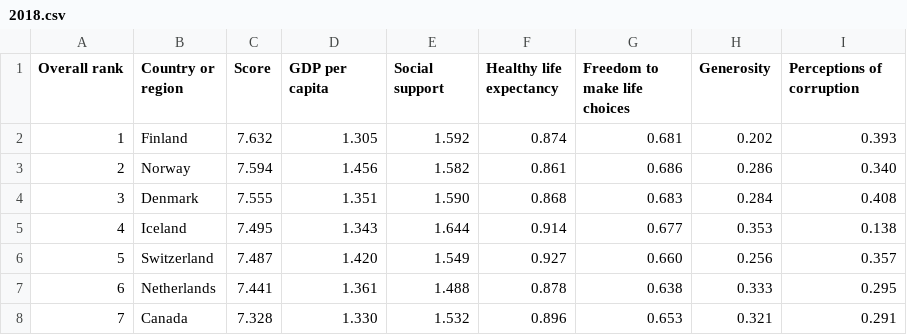
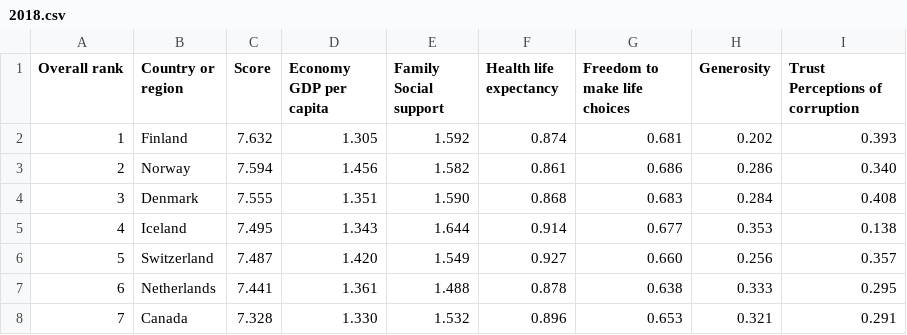
Before and after one commit to FabianVegaA/happiness_model, a CSV file: in/2018.csv, drawn as a sheet; only a part is shown.

```diff
--- a/in/2018.csv
+++ b/in/2018.csv
@@ -1,2 +1,2 @@
-Overall rank,Country or region,Score,GDP per capita,Social support,Healthy life expectancy,Freedom to make life choices,Generosity,Perceptions of corruption
+Overall rank,Country or region,Score,Economy GDP per capita,Family Social support,Health life expectancy,Freedom to make life choices,Generosity,Trust Perceptions of corruption
 1,Finland,7.632,1.305,1.592,0.874,0.681,0.202,0.393
```
Also changed, not shown: in/2015.csv, in/2016.csv, 7 other files.
